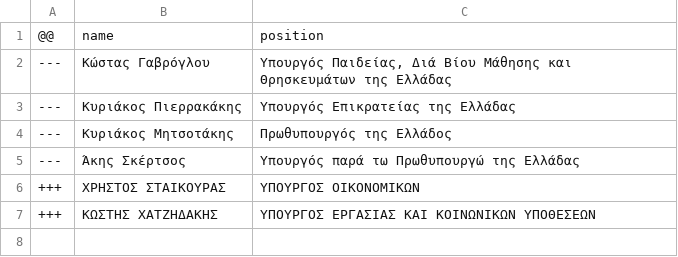
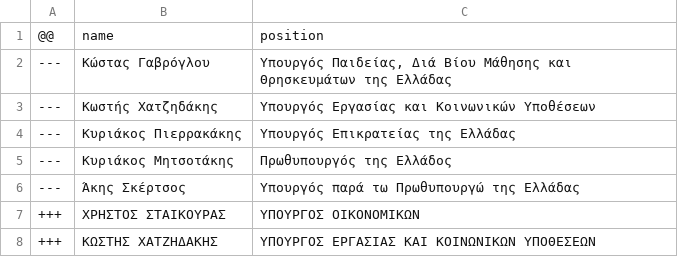
Before and after one commit to every-politician-scrapers/greece-cabinet, a CSV file: data/diff.csv, drawn as a sheet; the diff names each change by its address in the sheet, - before the commit and + after, or states it on an @@ line.

```diff
--- a/data/diff.csv
+++ b/data/diff.csv
+row 3: --- | Κωστής Χατζηδάκης | Υπουργός Εργασίας και Κοινωνικών Υποθέσεων
```
Also changed, not shown: data/wikidata.csv.
